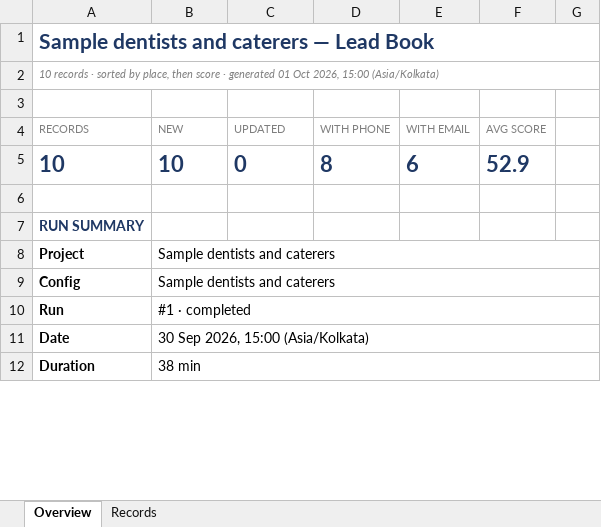
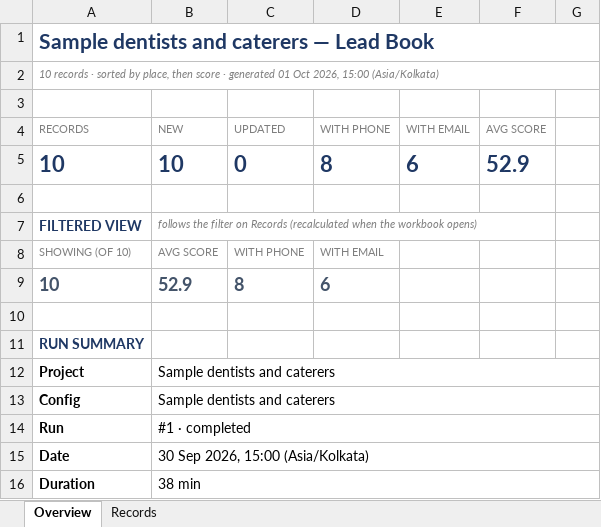
Before and after one commit to swayam-skillminds/skillminds-leadgen, an Excel workbook: docs/samples/sample-local-business.xlsx, sheet Overview, drawn as a sheet; only a part is shown; values as stored, in another font and other column widths than the file's, no borders; conditional formats not drawn; the diff names each change by its address in the sheet, - before the commit and + after, or states it on an @@ line.

```diff
--- a/docs/samples/sample-local-business.xlsx (sheet Overview)
+++ b/docs/samples/sample-local-business.xlsx (sheet Overview)
+row 7: FILTERED VIEW | follows the filter on Records (recalculated when the workbook opens)
+row 8: SHOWING (OF 10) | AVG SCORE | WITH PHONE | WITH EMAIL
+row 9: 10 | 52.9 | 8 | 6
+row 10: (empty)
```
Also changed, not shown: docs/samples/sample-empty-run.xlsx, docs/samples/sample-three-lead-types.xlsx, 9 other files.
